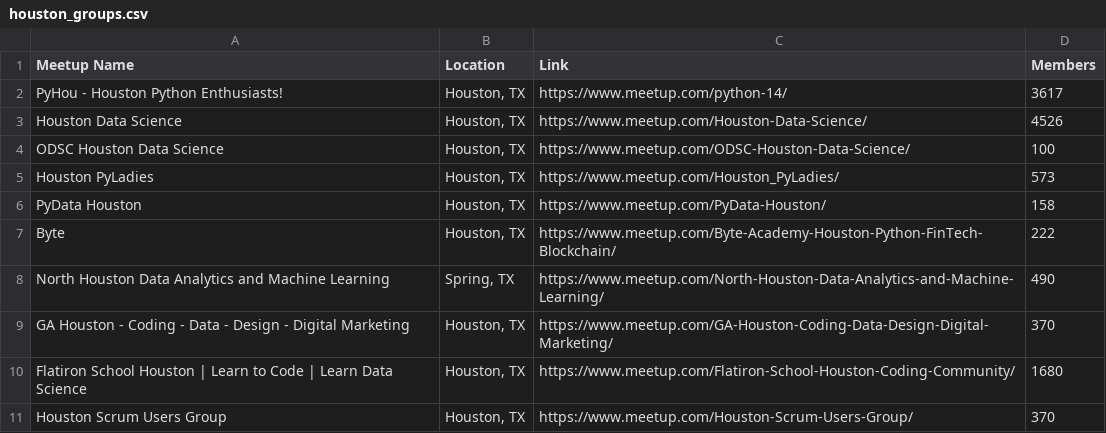
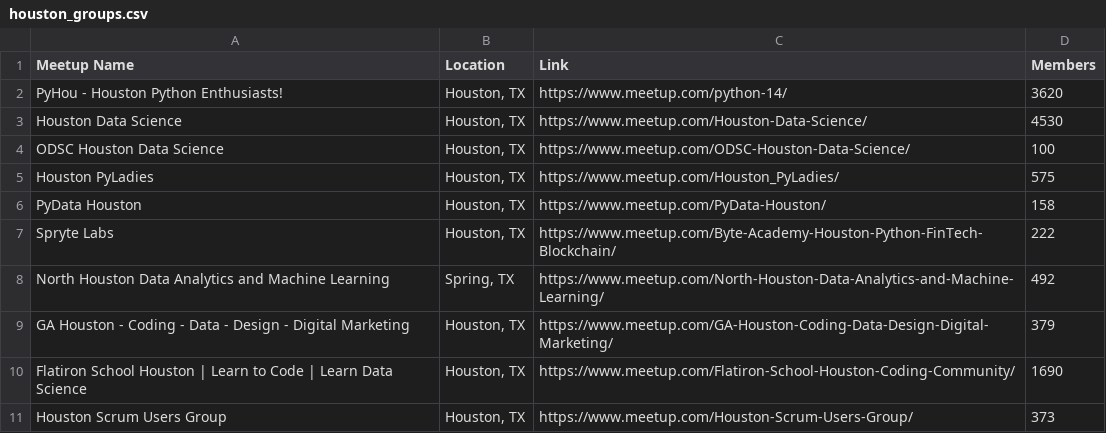
Before and after one commit to gumdropsteve/meetup-scrape, a CSV file: data/houston_groups.csv, drawn as a sheet.

```diff
--- a/data/houston_groups.csv
+++ b/data/houston_groups.csv
@@ -1,11 +1,11 @@
 Meetup Name,Location,Link,Members
-PyHou - Houston Python Enthusiasts!,"Houston, TX",https://www.meetup.com/python-14/,3617
-Houston Data Science,"Houston, TX",https://www.meetup.com/Houston-Data-Science/,4526
+PyHou - Houston Python Enthusiasts!,"Houston, TX",https://www.meetup.com/python-14/,3620
+Houston Data Science,"Houston, TX",https://www.meetup.com/Houston-Data-Science/,4530
 ODSC Houston Data Science,"Houston, TX",https://www.meetup.com/ODSC-Houston-Data-Science/,100
-Houston PyLadies,"Houston, TX",https://www.meetup.com/Houston_PyLadies/,573
+Houston PyLadies,"Houston, TX",https://www.meetup.com/Houston_PyLadies/,575
 PyData Houston,"Houston, TX",https://www.meetup.com/PyData-Houston/,158
-Byte,"Houston, TX",https://www.meetup.com/Byte-Academy-Houston-Python-FinTech-Blockchain/,222
-North Houston Data Analytics and Machine Learning,"Spring, TX",https://www.meetup.com/North-Houston-Data-Analytics-and-Machine-Learning/,490
-GA Houston - Coding - Data - Design - Digital Marketing,"Houston, TX",https://www.meetup.com/GA-Houston-Coding-Data-Design-Digital-Marketing/,370
-Flatiron School Houston | Learn to Code | Learn Data Science,"Houston, TX",https://www.meetup.com/Flatiron-School-Houston-Coding-Community/,1680
-Houston Scrum Users Group,"Houston, TX",https://www.meetup.com/Houston-Scrum-Users-Group/,370
+Spryte Labs,"Houston, TX",https://www.meetup.com/Byte-Academy-Houston-Python-FinTech-Blockchain/,222
+North Houston Data Analytics and Machine Learning,"Spring, TX",https://www.meetup.com/North-Houston-Data-Analytics-and-Machine-Learning/,492
+GA Houston - Coding - Data - Design - Digital Marketing,"Houston, TX",https://www.meetup.com/GA-Houston-Coding-Data-Design-Digital-Marketing/,379
+Flatiron School Houston | Learn to Code | Learn Data Science,"Houston, TX",https://www.meetup.com/Flatiron-School-Houston-Coding-Community/,1690
+Houston Scrum Users Group,"Houston, TX",https://www.meetup.com/Houston-Scrum-Users-Group/,373
```
Also changed, not shown: data/atlanta_groups.csv, data/austin_groups.csv, 8 other files.
